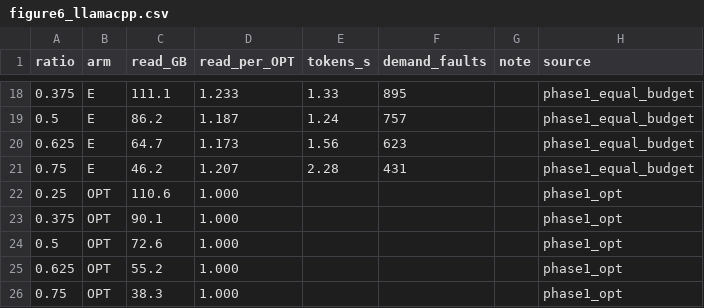
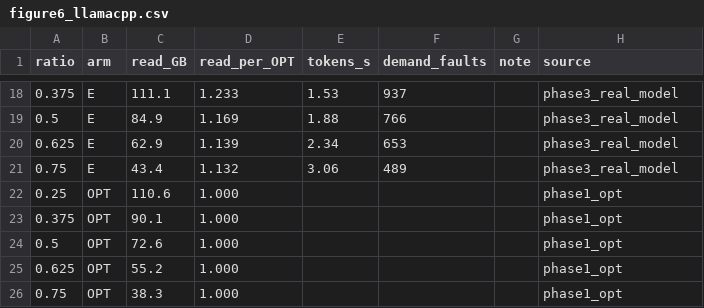
Before and after one commit to GarvitAggarwal178/residctl, a CSV file: results/overnight/figures/figure6_llamacpp.csv, drawn as a sheet; only a part is shown, gaps mark what is left out; the diff covers the shown part only.

```diff
--- a/results/overnight/figures/figure6_llamacpp.csv
+++ b/results/overnight/figures/figure6_llamacpp.csv
@@ -18,5 +18,5 @@ ratio,arm,read_GB,read_per_OPT,tokens_s,demand_faults,note,source
-0.375,E,111.1,1.233,1.33,895,,phase1_equal_budget
-0.5,E,86.2,1.187,1.24,757,,phase1_equal_budget
-0.625,E,64.7,1.173,1.56,623,,phase1_equal_budget
-0.75,E,46.2,1.207,2.28,431,,phase1_equal_budget
+0.375,E,111.1,1.233,1.53,937,,phase3_real_model
+0.5,E,84.9,1.169,1.88,766,,phase3_real_model
+0.625,E,62.9,1.139,2.34,653,,phase3_real_model
+0.75,E,43.4,1.132,3.06,489,,phase3_real_model
 0.25,OPT,110.6,1.000,,,,phase1_opt
```
Also changed, not shown: 41 edited cells elsewhere in this file, results/overnight/figures/figure7_throughput_scaling.csv, results/overnight/figures/table1_final_real_model.csv, 17 other files.
